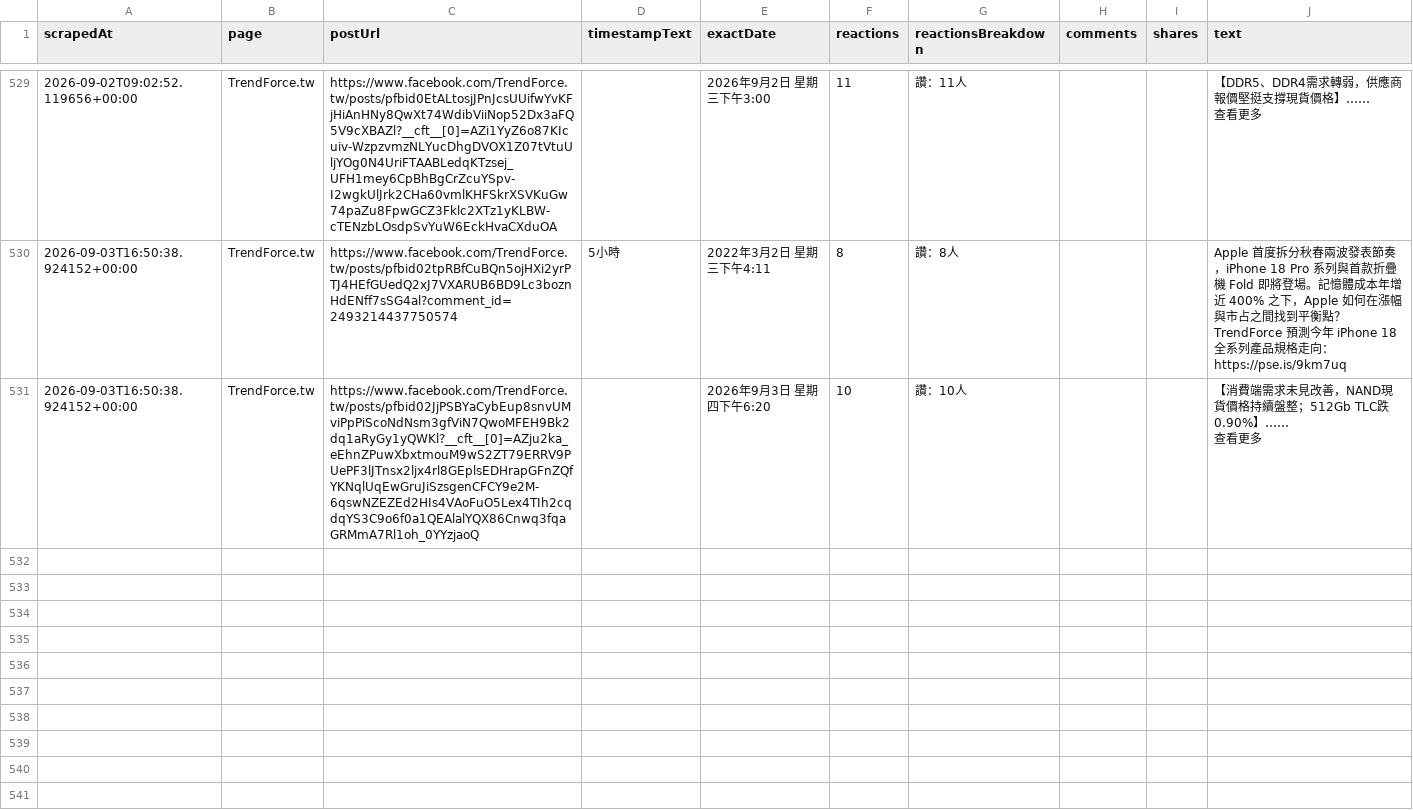
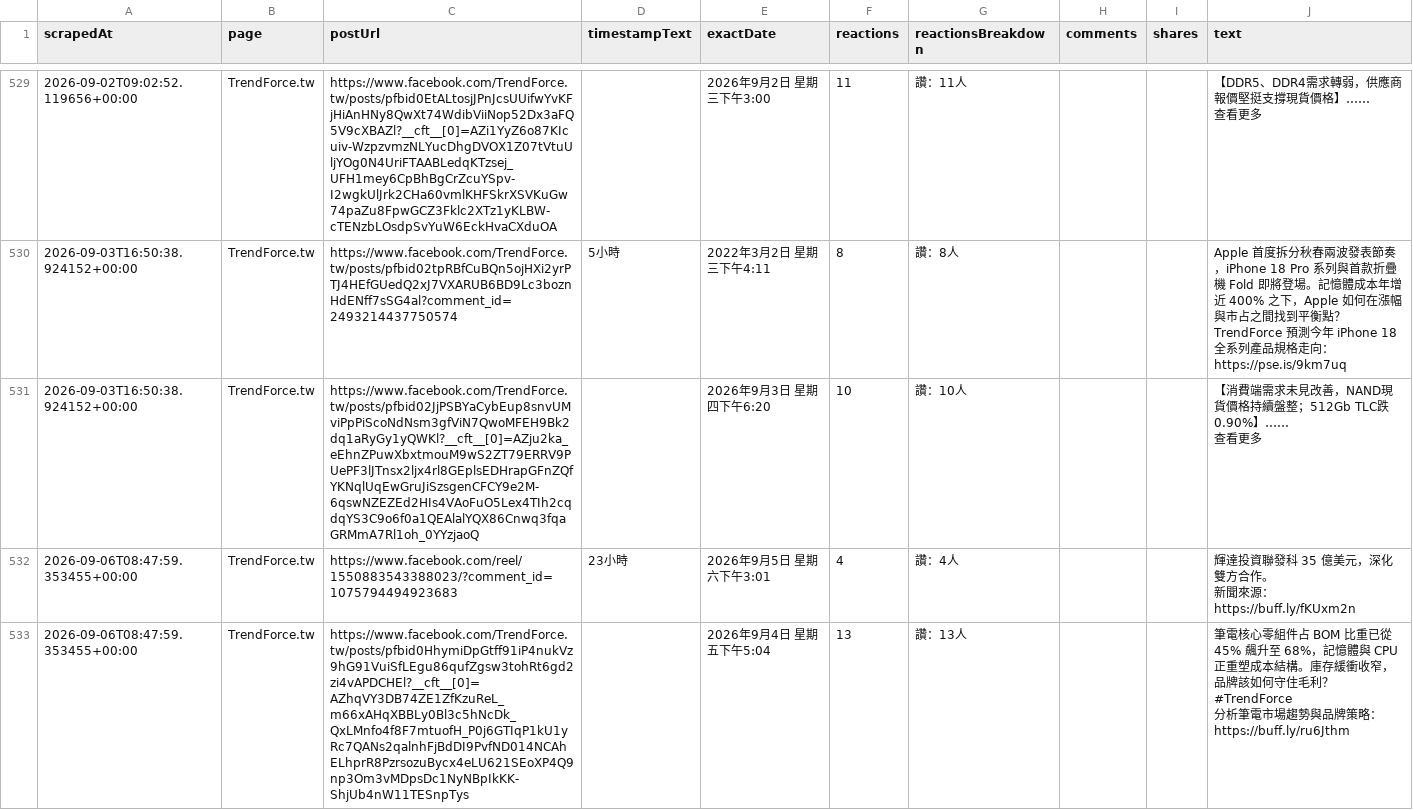
Before and after one commit to Evaline8485/TrendForceDashboard, a CSV file: csv/facebook/TrendForce.tw.csv, drawn as a sheet; only a part is shown, gaps mark what is left out.

```diff
--- a/csv/facebook/TrendForce.tw.csv
+++ b/csv/facebook/TrendForce.tw.csv
@@ -2245 +2245,8 @@ https://pse.is/9km7uq"
 查看更多"
+2026-09-06T08:47:59.353455+00:00,TrendForce.tw,https://www.facebook.com/reel/1550883543388023/?comment_id=1075794494923683,23小時,2026年9月5日 星期六下午3:01,4,讚：4人,,,"輝達投資聯發科 35 億美元，深化雙方合作。
+ 新聞來源：
+https://buff.ly/fKUxm2n"
+2026-09-06T08:47:59.353455+00:00,TrendForce.tw,https://www.facebook.com/TrendForce.tw/posts/pfbid0HhymiDpGtff91iP4nukVz9hG91VuiSfLEgu86qufZgsw3tohRt6gd2zi4vAPDCHEl?__cft__[0]=AZhqVY3DB74ZE1ZfKzuReL_m66xAHqXBBLy0Bl3c5hNcDk_QxLMnfo4f8F7mtuofH_P0j6GTIqP1kU1yRc7QANs2qalnhFjBdDI9PvfND014NCAhELhprR8PzrsozuBycx4eLU621SEoXP4Q9np3Om3vMDpsDc1NyNBpIkKK-ShjUb4nW11TESnpTys,,2026年9月4日 星期五下午5:04,13,讚：13人,,,"筆電核心零組件占 BOM 比重已從 45% 飆升至 68%，記憶體與 CPU 正重塑成本結構。庫存緩衝收窄，品牌該如何守住毛利？
+#TrendForce
+ 分析筆電市場趨勢與品牌策略：
+https://buff.ly/ru6Jthm"
```
Also changed, not shown: 5 other files.
